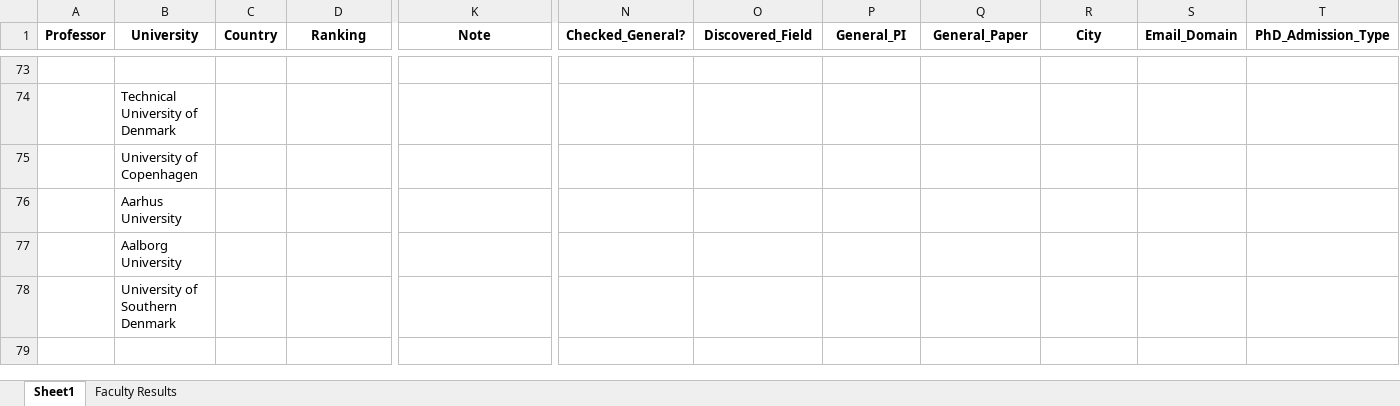
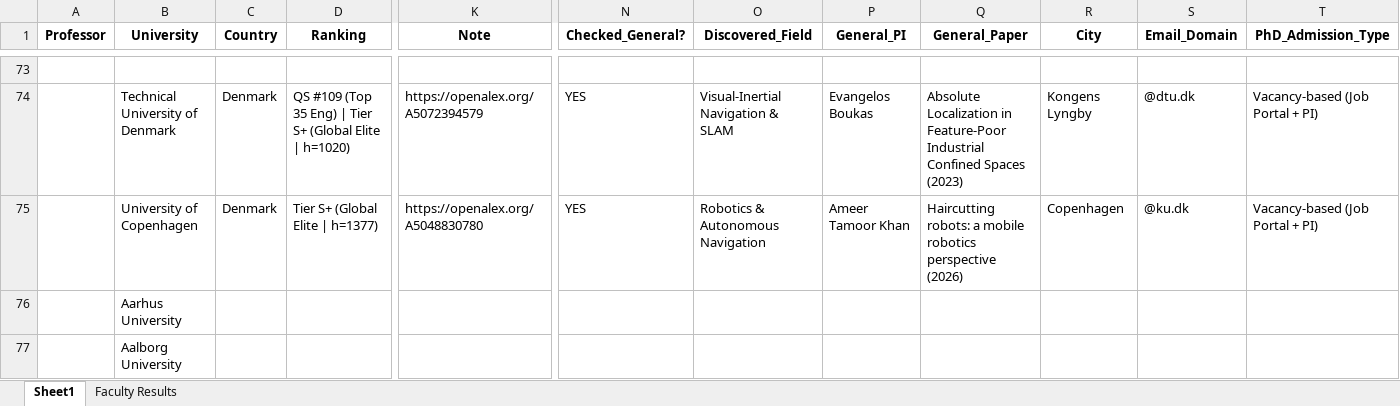
Before and after one commit to MohammadAbbasiM/phd-lead-finder, an Excel workbook: List of emails.xlsx, sheet Sheet1, drawn as a sheet; only a part is shown, gaps mark what is left out; the shorter side is filled out with more unchanged rows; values as stored, in another font and other column widths than the file's, no borders; the diff covers the shown part only; the diff names each change by its address in the sheet, - before the commit and + after, or states it on an @@ line.

```diff
--- a/List of emails.xlsx (sheet Sheet1)
+++ b/List of emails.xlsx (sheet Sheet1)
-C74:C75 (Country): (empty)
+C74:C75 (Country): Denmark
-D74 (Ranking): (empty)
+D74 (Ranking): QS #109 (Top 35 Eng) | Tier S+ (Global Elite | h=1020)
-K74 (Note): (empty)
+K74 (Note): https://openalex.org/A5072394579
-N74:N75 (Checked_General?): (empty)
+N74:N75 (Checked_General?): YES
-O74 (Discovered_Field): (empty)
+O74 (Discovered_Field): Visual-Inertial Navigation & SLAM
-P74 (General_PI): (empty)
+P74 (General_PI): Evangelos Boukas
-Q74 (General_Paper): (empty)
+Q74 (General_Paper): Absolute Localization in Feature-Poor Industrial Confined Spaces (2023)
-R74 (City): (empty)
+R74 (City): Kongens Lyngby
-S74 (Email_Domain): (empty)
+S74 (Email_Domain): @dtu.dk
-T74:T75 (PhD_Admission_Type): (empty)
+T74:T75 (PhD_Admission_Type): Vacancy-based (Job Portal + PI)
-D75 (Ranking): (empty)
+D75 (Ranking): Tier S+ (Global Elite | h=1377)
-K75 (Note): (empty)
+K75 (Note): https://openalex.org/A5048830780
-O75 (Discovered_Field): (empty)
+O75 (Discovered_Field): Robotics & Autonomous Navigation
-P75 (General_PI): (empty)
+P75 (General_PI): Ameer Tamoor Khan
-Q75 (General_Paper): (empty)
+Q75 (General_Paper): Haircutting robots: a mobile robotics perspective (2026)
-R75 (City): (empty)
+R75 (City): Copenhagen
-S75 (Email_Domain): (empty)
+S75 (Email_Domain): @ku.dk
```
Also changed, not shown: 75 edited cells elsewhere in this sheet, sheet Faculty Results.
